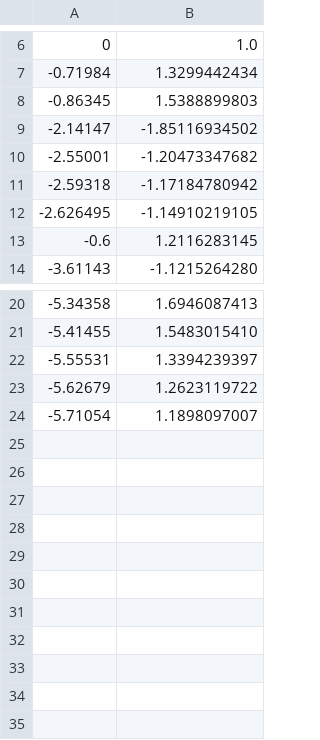
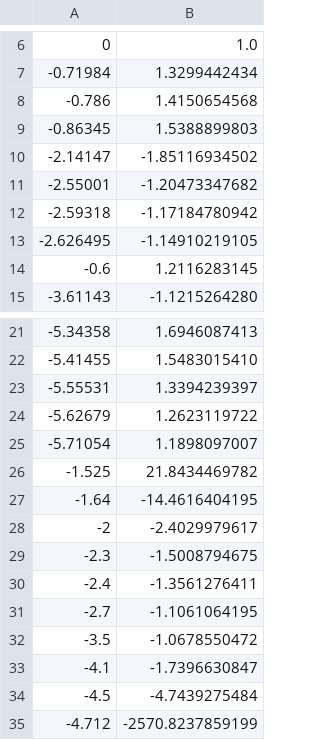
Before and after one commit to Gallade901/tpo-2, a CSV file: TPO-2/src/main/resources/sysSec.csv, drawn as a sheet; only a part is shown, gaps mark what is left out.

```diff
--- a/TPO-2/src/main/resources/sysSec.csv
+++ b/TPO-2/src/main/resources/sysSec.csv
@@ -7,2 +7,3 @@
 -0.71984, 1.3299442434
+-0.786,1.4150654568
 -0.86345, 1.5388899803
@@ -24 +25,11 @@
 -5.71054,1.1898097007
+-1.525,21.8434469782
+-1.64,-14.4616404195
+-2,-2.4029979617
+-2.3,-1.5008794675
+-2.4,-1.3561276411
+-2.7,-1.1061064195
+-3.5,-1.0678550472
+-4.1,-1.7396630847
+-4.5,-4.7439275484
+-4.712,-2570.8237859199
```
Also changed, not shown: TPO-2/src/main/resources/sysCos.csv, TPO-2/src/main/resources/sysCot.csv, 4 other files.
